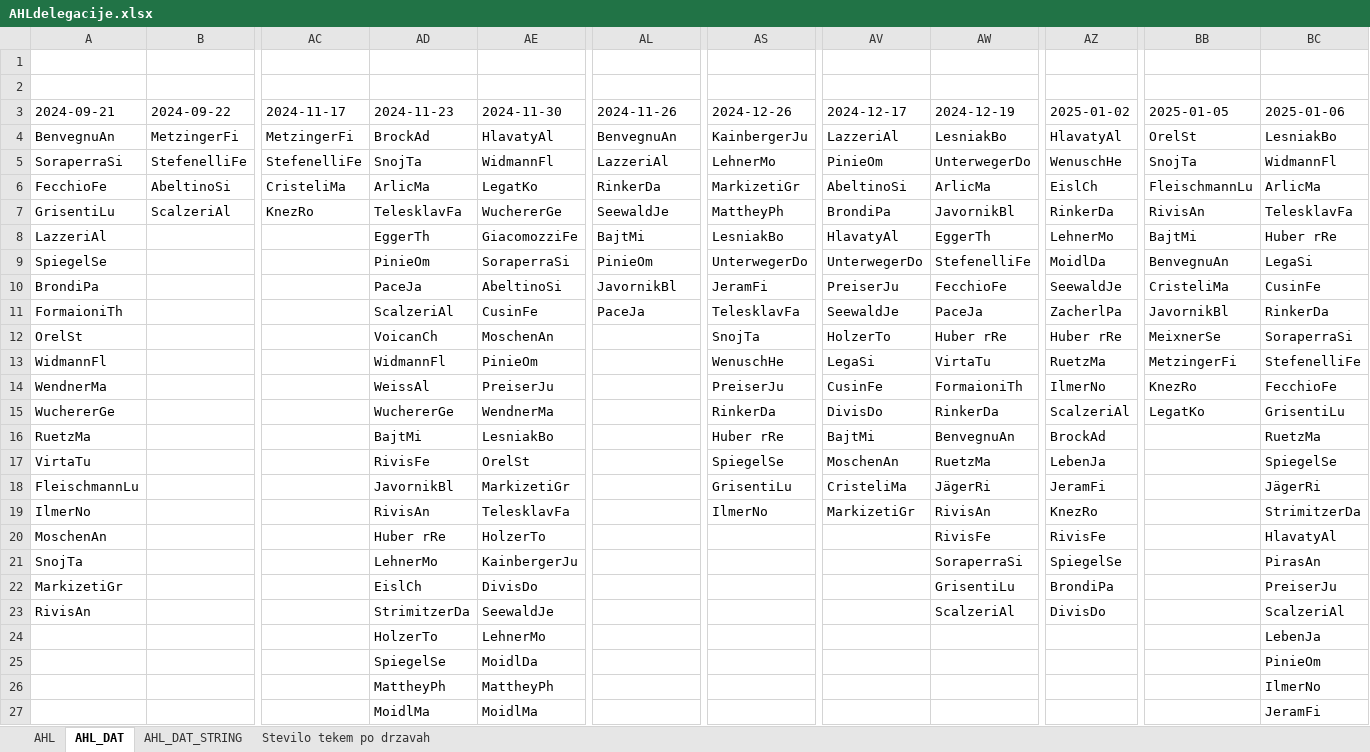
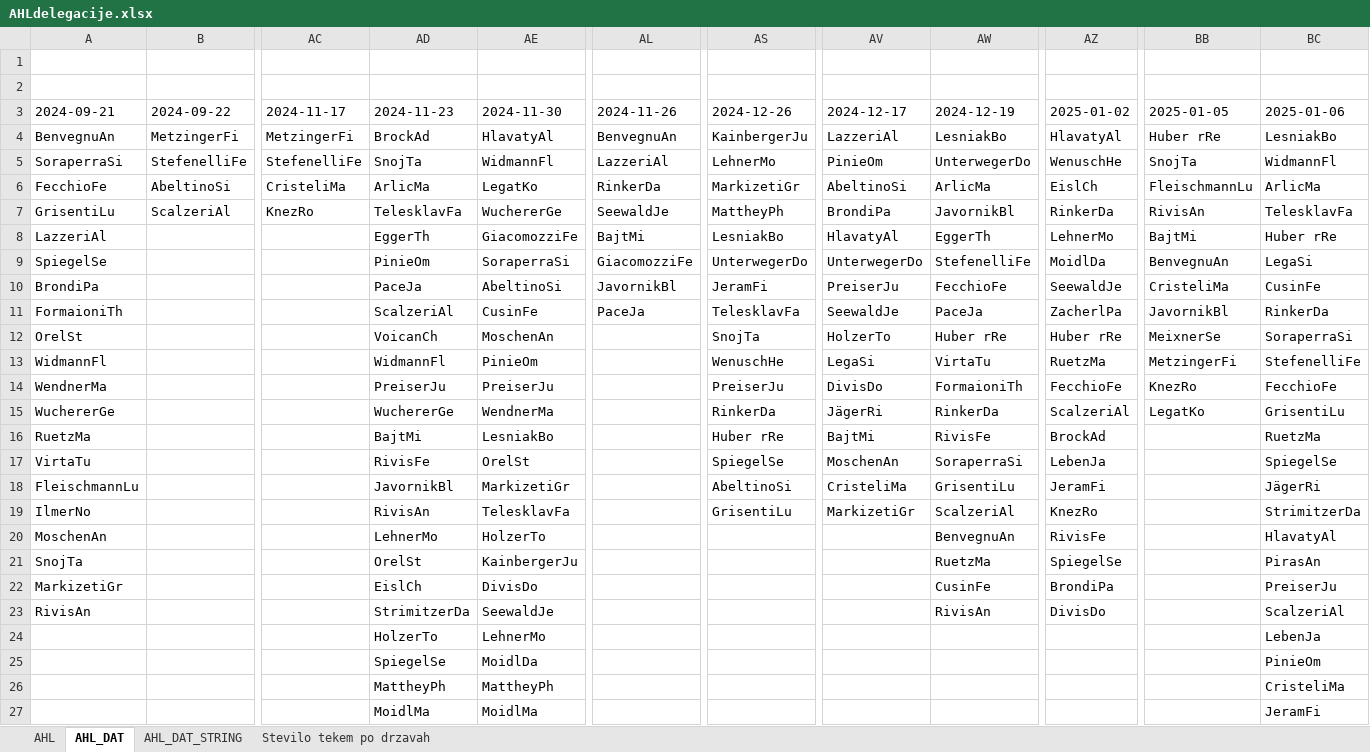
Before and after one commit to snojle23/delegacije, an Excel workbook: data/AHLdelegacije.xlsx, sheet AHL_DAT, drawn as a sheet; only a part is shown, gaps mark what is left out; values as stored, in another font and other column widths than the file's, no borders; the diff names each change by its address in the sheet, - before the commit and + after, or states it on an @@ line.

```diff
--- a/data/AHLdelegacije.xlsx (sheet AHL_DAT)
+++ b/data/AHLdelegacije.xlsx (sheet AHL_DAT)
-BB4 (2025-01-05): OrelSt
+BB4 (2025-01-05): Huber rRe
-AL9 (2024-11-26): PinieOm
+AL9 (2024-11-26): GiacomozziFe
-AD14 (2024-11-23): WeissAl
+AD14 (2024-11-23): PreiserJu
-AV14 (2024-12-17): CusinFe
+AV14 (2024-12-17): DivisDo
-AZ14 (2025-01-02): IlmerNo
+AZ14 (2025-01-02): FecchioFe
-AV15 (2024-12-17): DivisDo
+AV15 (2024-12-17): JägerRi
-AW16 (2024-12-19): BenvegnuAn
+AW16 (2024-12-19): RivisFe
-AW17 (2024-12-19): RuetzMa
+AW17 (2024-12-19): SoraperraSi
-AS18 (2024-12-26): GrisentiLu
+AS18 (2024-12-26): AbeltinoSi
-AW18 (2024-12-19): JägerRi
+AW18 (2024-12-19): GrisentiLu
-AS19 (2024-12-26): IlmerNo
+AS19 (2024-12-26): GrisentiLu
-AW19 (2024-12-19): RivisAn
+AW19 (2024-12-19): ScalzeriAl
-AD20 (2024-11-23): Huber rRe
+AD20 (2024-11-23): LehnerMo
-AW20 (2024-12-19): RivisFe
+AW20 (2024-12-19): BenvegnuAn
-AD21 (2024-11-23): LehnerMo
+AD21 (2024-11-23): OrelSt
-AW21 (2024-12-19): SoraperraSi
+AW21 (2024-12-19): RuetzMa
-AW22 (2024-12-19): GrisentiLu
+AW22 (2024-12-19): CusinFe
-AW23 (2024-12-19): ScalzeriAl
+AW23 (2024-12-19): RivisAn
-BC26 (2025-01-06): IlmerNo
+BC26 (2025-01-06): CristeliMa
```
Also changed, not shown: sheet AHL, sheet AHL_DAT_STRING, data/2021-22/AHLdelegacije.xlsx, data/2023-24/AHLdelegacije23-24.xlsx, 7 other files.
